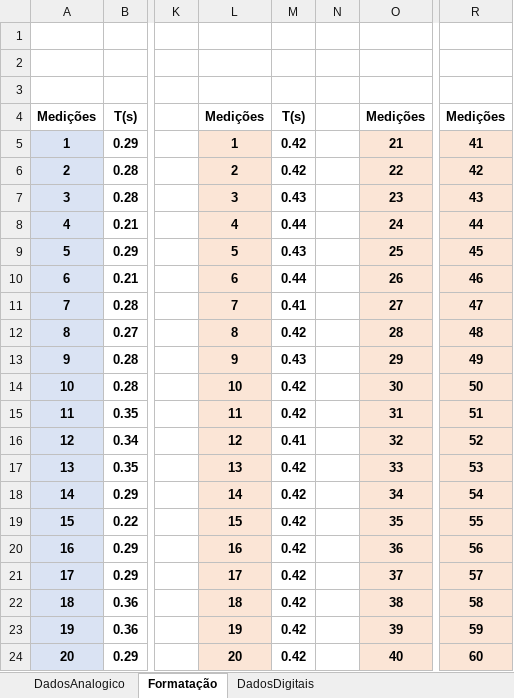
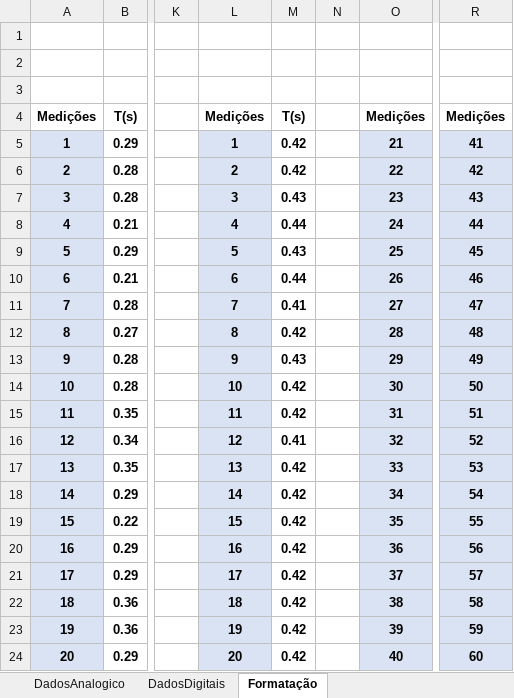
Before and after one commit to hugodevelopment/Excel-Estudos, an Excel workbook: Planilhas_Física/Relatorio2.xlsx, sheet Formatação, drawn as a sheet; only a part is shown, gaps mark what is left out; values as stored, in another font and other column widths than the file's, no borders; charts and pictures not drawn; the diff names each change by its address in the sheet, - before the commit and + after, or states it on an @@ line.

Commit message:
melhorando a planilha

```diff
--- a/Planilhas_Física/Relatorio2.xlsx (sheet Formatação)
+++ b/Planilhas_Física/Relatorio2.xlsx (sheet Formatação)
@@ sheet tab order changed: DadosAnalogico | DadosDigitais | Formatação @@
-L5:L24 fill: #FBE5D6
+L5:L24 fill: #DAE3F3
-O5:O24 fill: #FBE5D6
+O5:O24 fill: #DAE3F3
-R5:R24 fill: #FBE5D6
+R5:R24 fill: #DAE3F3
```
Also changed, not shown: sheet DadosAnalogico, charts or pictures.
